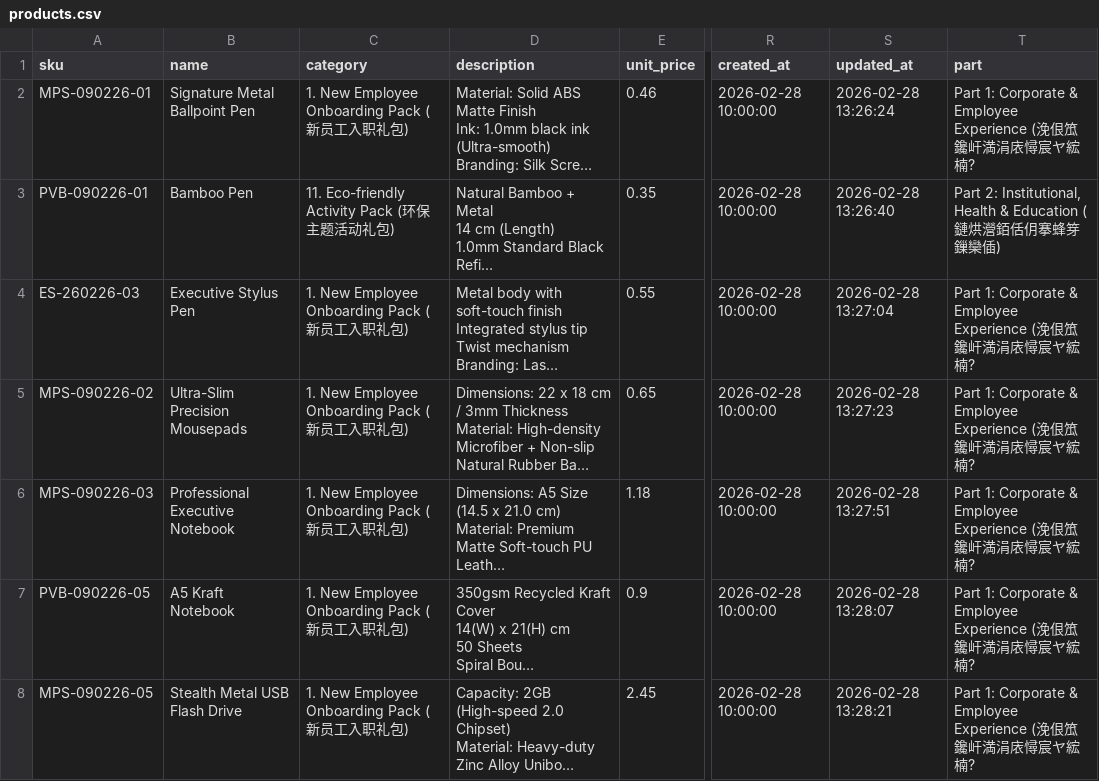
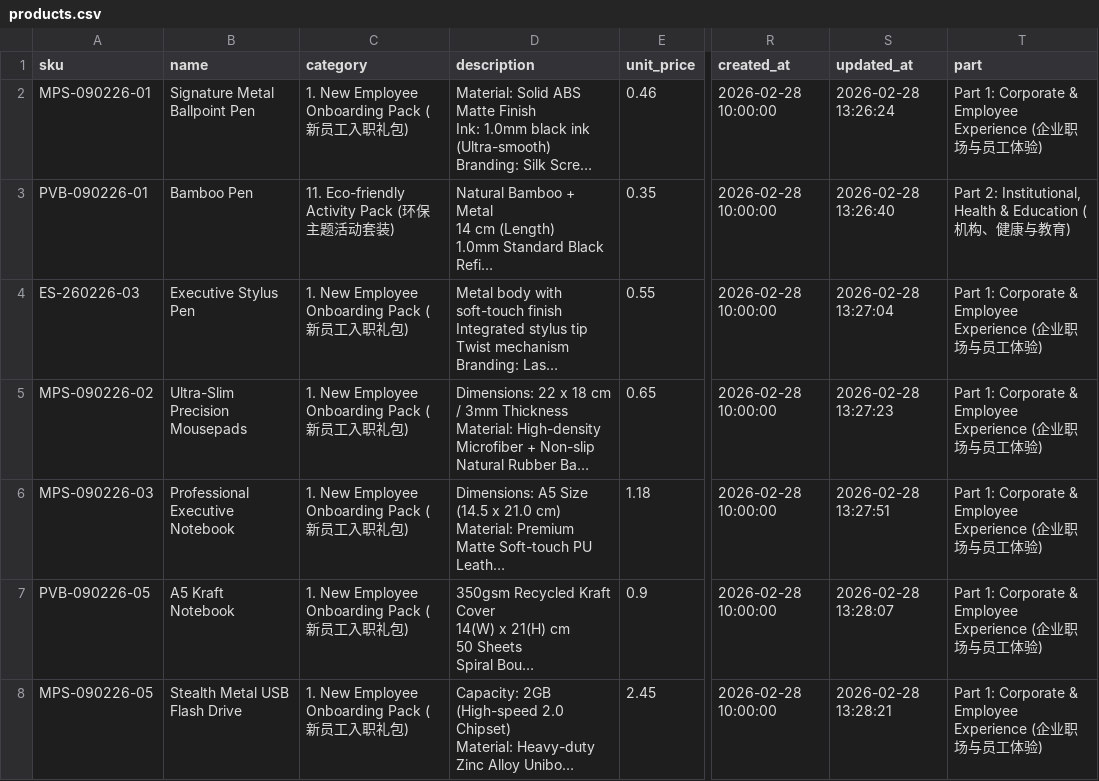
Before and after one commit to umekingcn-source/um-sales-engine, a CSV file: data/products.csv, drawn as a sheet; only a part is shown, gaps mark what is left out; long unchanged cells end in …; the diff covers the shown part only; the diff names each change by its address in the sheet, - before the commit and + after, or states it on an @@ line.

```diff
--- a/data/products.csv
+++ b/data/products.csv
-T2 (part): …Experience (浼佷笟鑱屽満涓庡憳宸ヤ綋楠?
+T2 (part): …Experience (企业职场与员工体验)
-C3 (category): 11. Eco-friendly Activity Pack (环保主题活动礼包)
+C3 (category): 11. Eco-friendly Activity Pack (环保主题活动套装)
-T3 (part): …Education (鏈烘瀯銆佸仴搴蜂笌鏁欒偛)
+T3 (part): …Education (机构、健康与教育)
-T4:T8 (part): …Experience (浼佷笟鑱屽満涓庡憳宸ヤ綋楠?
+T4:T8 (part): …Experience (企业职场与员工体验)
```
Also changed, not shown: 49 edited cells elsewhere in this file, 2 other files.
